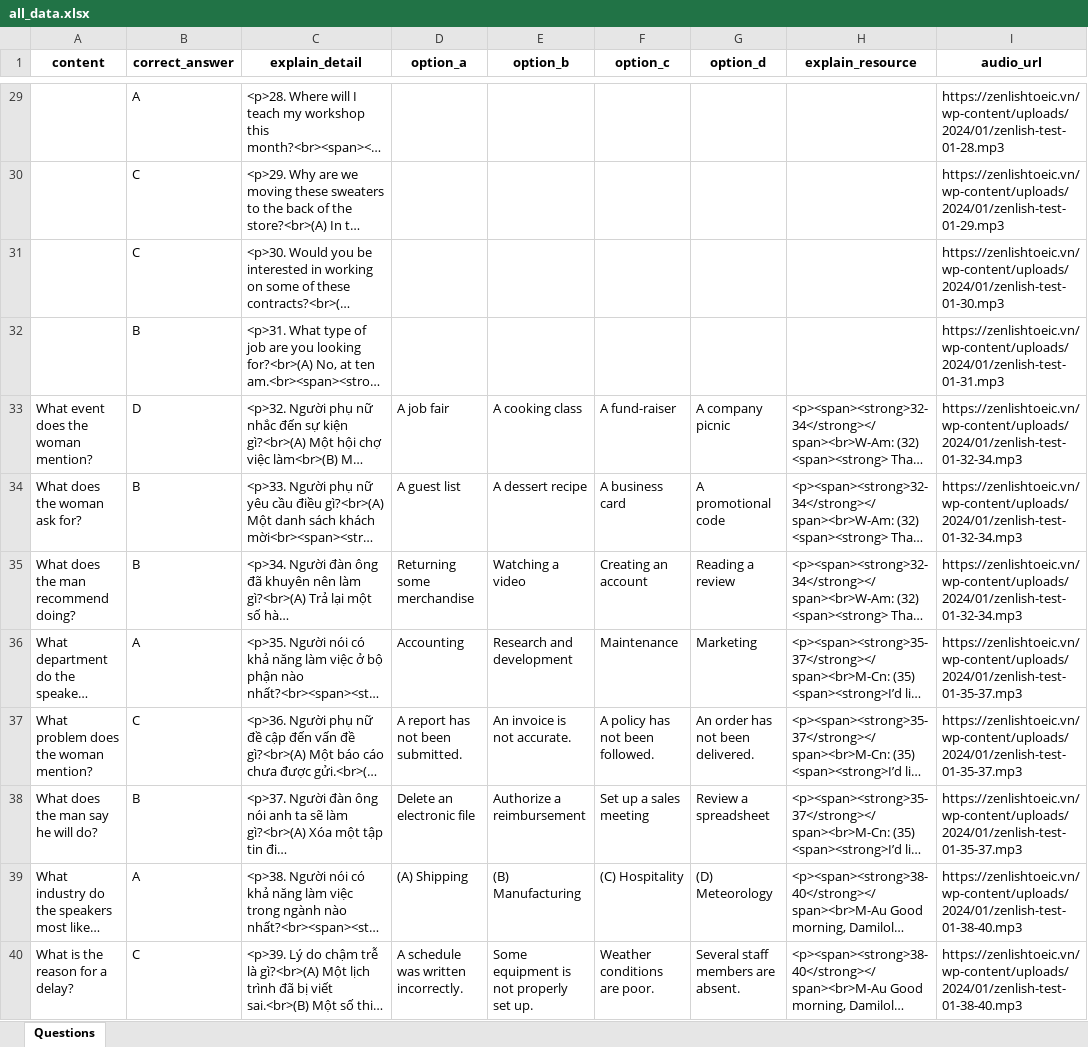
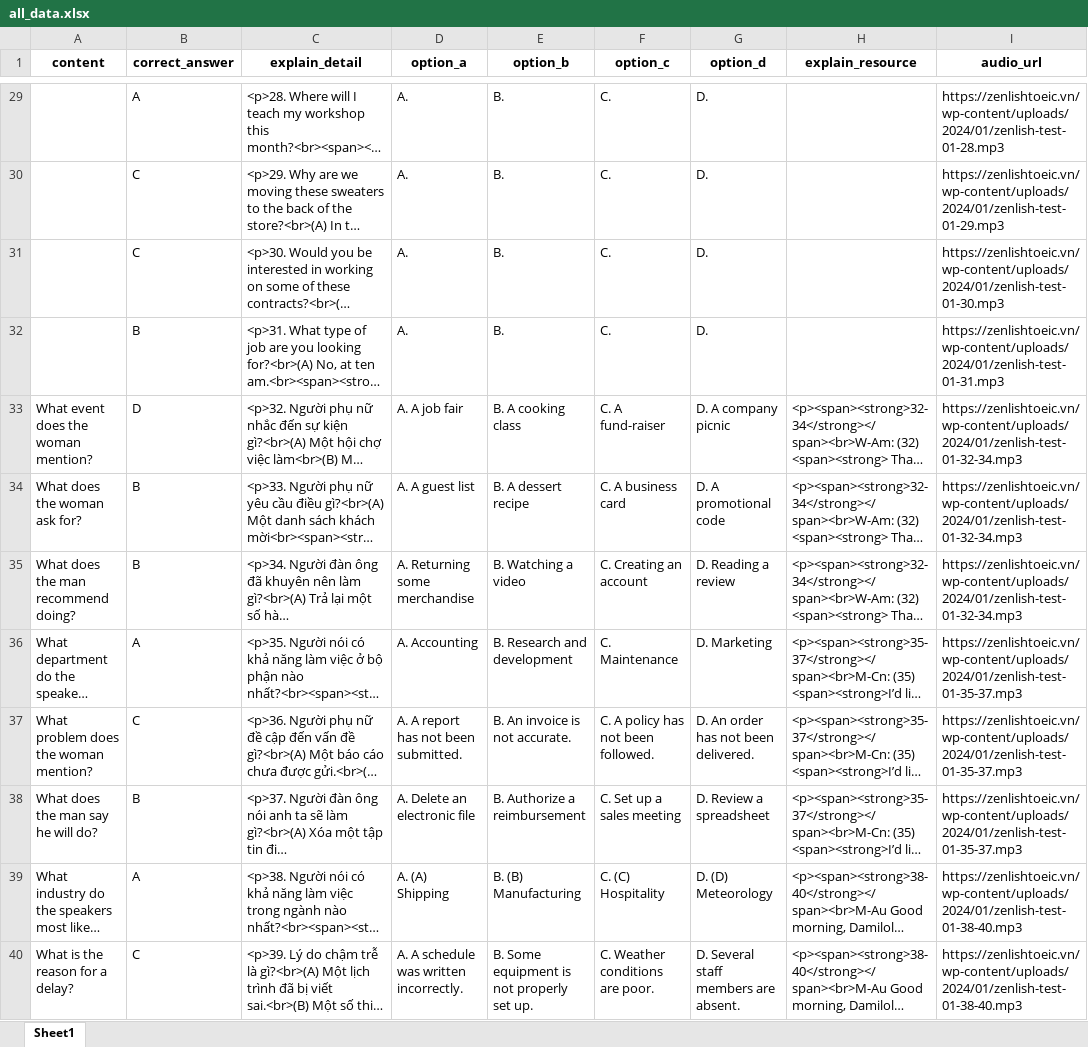
Before and after one commit to tienanhdev1401/StudyToeicWeb, an Excel workbook: client/public/templates/all_data.xlsx, sheet Sheet1, drawn as a sheet; only a part is shown, gaps mark what is left out; long unchanged cells end in …; values as stored, in another font and other column widths than the file's, no borders; the diff covers the shown part only; the diff names each change by its address in the sheet, - before the commit and + after, or states it on an @@ line.

```diff
--- a/client/public/templates/all_data.xlsx (sheet Sheet1)
+++ b/client/public/templates/all_data.xlsx (sheet Sheet1)
-sheet tab: Questions
+sheet tab: Sheet1
-D29:D32 (option_a): (empty)
+D29:D32 (option_a): A.
-E29:E32 (option_b): (empty)
+E29:E32 (option_b): B.
-F29:F32 (option_c): (empty)
+F29:F32 (option_c): C.
-G29:G32 (option_d): (empty)
+G29:G32 (option_d): D.
-D33 (option_a): A job fair
+D33 (option_a): A. A job fair
-E33 (option_b): A cooking class
+E33 (option_b): B. A cooking class
-F33 (option_c): A fund-raiser
+F33 (option_c): C. A fund-raiser
-G33 (option_d): A company picnic
+G33 (option_d): D. A company picnic
-D34 (option_a): A guest list
+D34 (option_a): A. A guest list
-E34 (option_b): A dessert recipe
+E34 (option_b): B. A dessert recipe
-F34 (option_c): A business card
+F34 (option_c): C. A business card
-G34 (option_d): A promotional code
+G34 (option_d): D. A promotional code
-D35 (option_a): Returning some merchandise
+D35 (option_a): A. Returning some merchandise
-E35 (option_b): Watching a video
+E35 (option_b): B. Watching a video
-F35 (option_c): Creating an account
+F35 (option_c): C. Creating an account
-G35 (option_d): Reading a review
+G35 (option_d): D. Reading a review
-D36 (option_a): Accounting
+D36 (option_a): A. Accounting
-E36 (option_b): Research and development
+E36 (option_b): B. Research and development
-F36 (option_c): Maintenance
+F36 (option_c): C. Maintenance
-G36 (option_d): Marketing
+G36 (option_d): D. Marketing
-D37 (option_a): A report has not been submitted.
+D37 (option_a): A. A report has not been submitted.
-E37 (option_b): An invoice is not accurate.
+E37 (option_b): B. An invoice is not accurate.
-F37 (option_c): A policy has not been followed.
+F37 (option_c): C. A policy has not been followed.
-G37 (option_d): An order has not been delivered.
+G37 (option_d): D. An order has not been delivered.
-D38 (option_a): Delete an electronic file
+D38 (option_a): A. Delete an electronic file
-E38 (option_b): Authorize a reimbursement
+E38 (option_b): B. Authorize a reimbursement
-F38 (option_c): Set up a sales meeting
+F38 (option_c): C. Set up a sales meeting
-G38 (option_d): Review a spreadsheet
+G38 (option_d): D. Review a spreadsheet
-D39 (option_a): (A) Shipping
+D39 (option_a): A. (A) Shipping
-E39 (option_b): (B) Manufacturing
+E39 (option_b): B. (B) Manufacturing
-F39 (option_c): (C) Hospitality
+F39 (option_c): C. (C) Hospitality
-G39 (option_d): (D) Meteorology
+G39 (option_d): D. (D) Meteorology
-D40 (option_a): A schedule was written incorrectly.
+D40 (option_a): A. A schedule was written incorrectly.
-E40 (option_b): Some equipment is not properly set up.
+E40 (option_b): B. Some equipment is not properly set up.
-F40 (option_c): Weather conditions are poor.
+F40 (option_c): C. Weather conditions are poor.
-G40 (option_d): Several staff members are absent.
+G40 (option_d): D. Several staff members are absent.
```
Also changed, not shown: 752 edited cells and cell formats elsewhere in this sheet, 9 other files.
